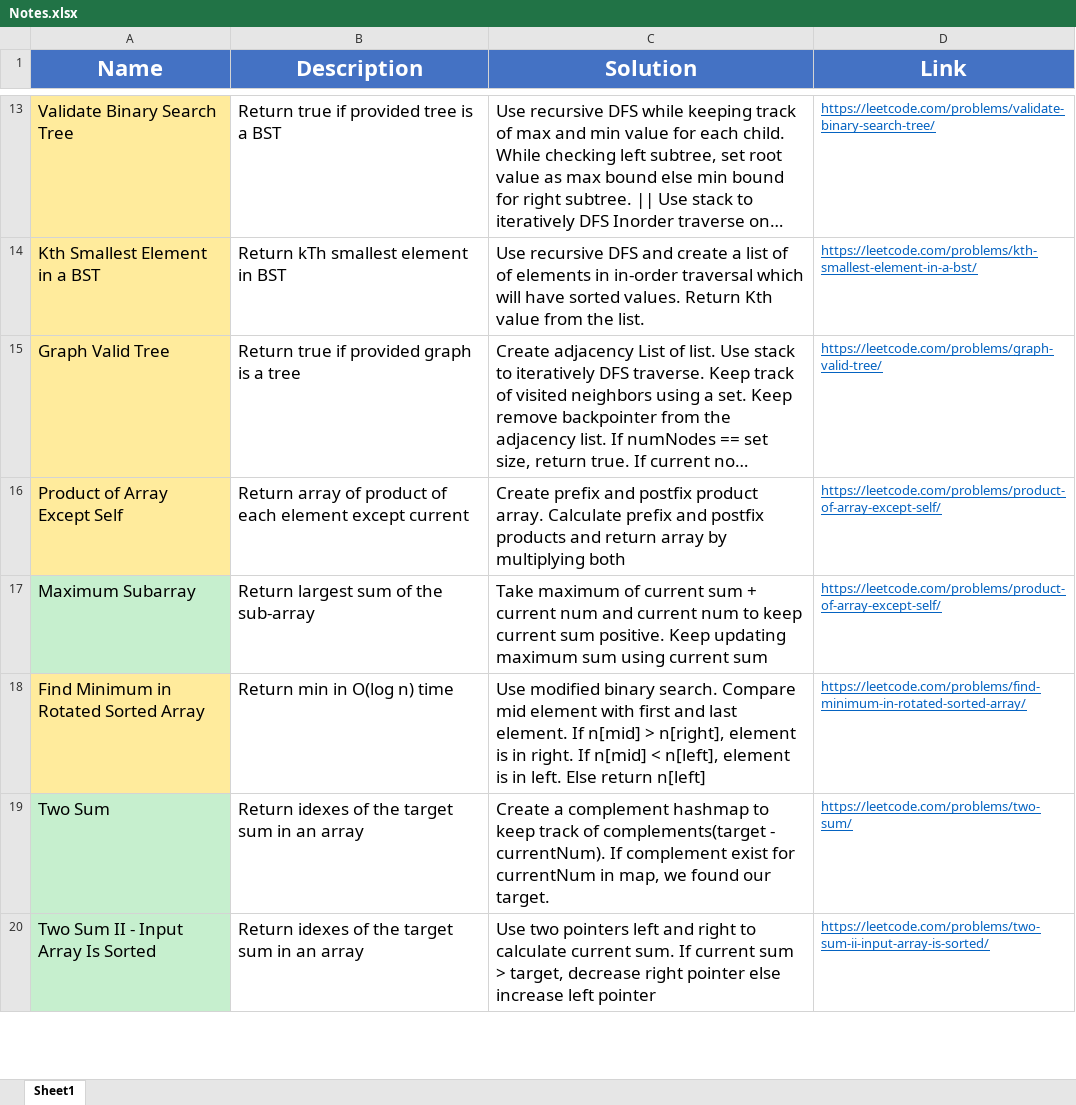
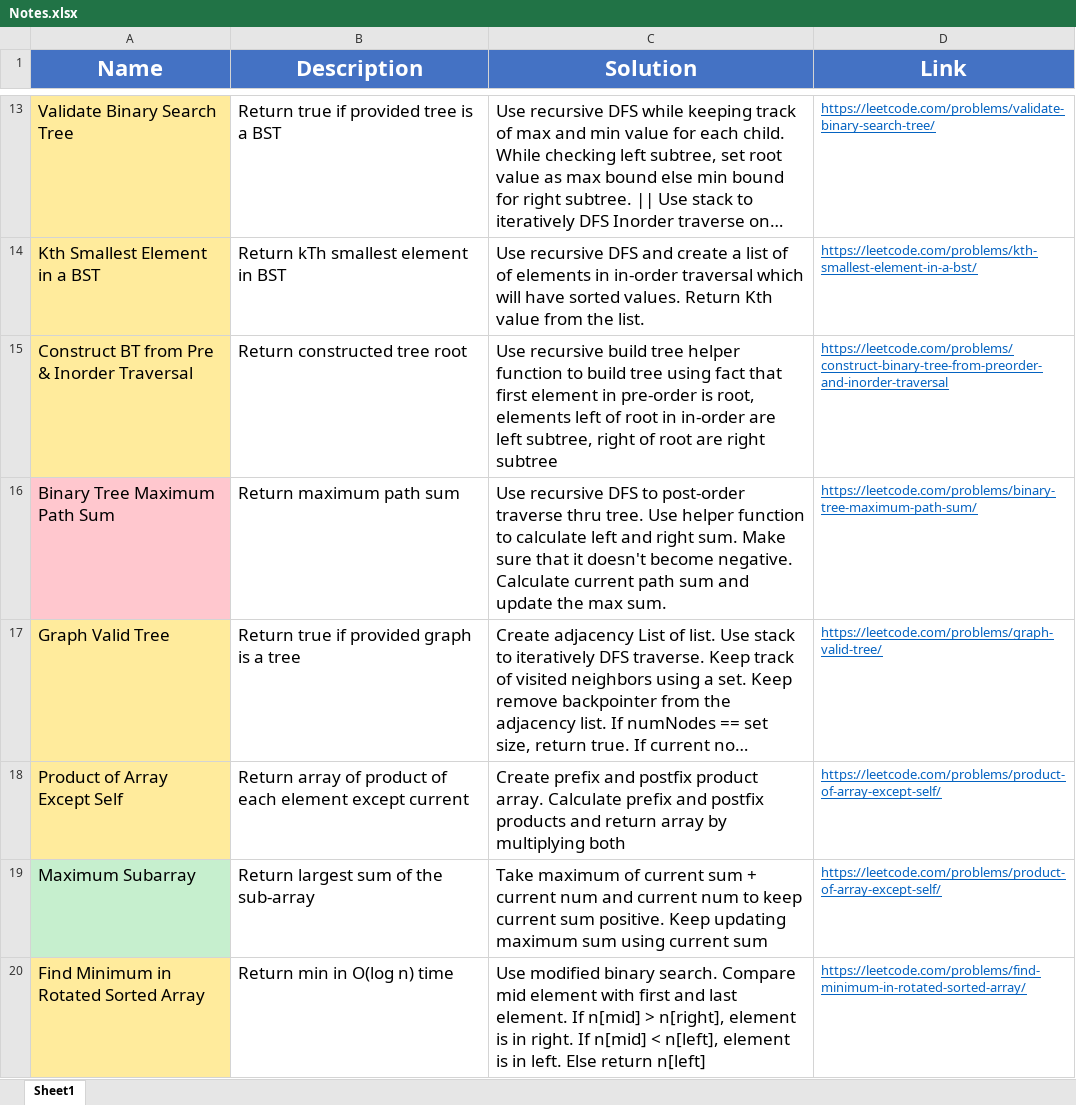
Before and after one commit to madeByRM/InterviewPrep, an Excel workbook: Notes.xlsx, sheet Sheet1, drawn as a sheet; only a part is shown, gaps mark what is left out; the shorter side is filled out with more unchanged rows; long unchanged cells end in …; values as stored, in another font and other column widths than the file's, no borders; the diff names each change by its address in the sheet, - before the commit and + after, or states it on an @@ line.

Commit message:
Added notes

```diff
--- a/Notes.xlsx (sheet Sheet1)
+++ b/Notes.xlsx (sheet Sheet1)
+row 15: Construct BT from Pre & Inorder Traversal | Return constructed tree root | Use recursive build tree helper function to build tree using fact that first element in pre-order is root, elements left of root in in-order are left subtree, right of root are right subtree | https://leetcode.com/problems/construct-binary-tree-from-preorder-and-inorder-traversal
+row 16: Binary Tree Maximum Path Sum | Return maximum path sum | Use recursive DFS to post-order traverse thru tree. Use helper function to calculate left and right sum. Make sure that it doesn't become negative. Calculate current path sum and update the max sum. | https://leetcode.com/problems/binary-tree-maximum-path-sum/
```
Also changed, not shown: 3 other files.
